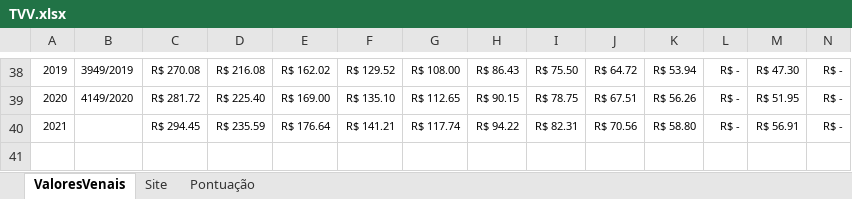
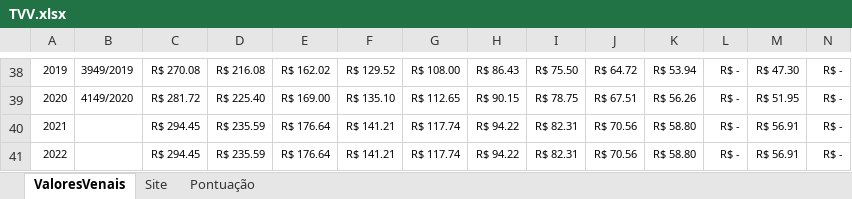
Before and after one commit to jcbritopmno/tvv, an Excel workbook: TVV.xlsx, sheet ValoresVenais, drawn as a sheet; only a part is shown, gaps mark what is left out; values as stored, in another font and other column widths than the file's, no borders; table styles not drawn; rows hold the shown columns only; the diff names each change by its address in the sheet, - before the commit and + after, or states it on an @@ line.

Commit message:
Update table
Add 2022

```diff
--- a/TVV.xlsx (sheet ValoresVenais)
+++ b/TVV.xlsx (sheet ValoresVenais)
+row 41: 2022 |  | R$ 294.45 | R$ 235.59 | R$ 176.64 | R$ 141.21 | R$ 117.74 | R$ 94.22 | R$ 82.31 | R$ 70.56 | R$ 58.80 | R$ - | R$ 56.91 | R$ -
```
